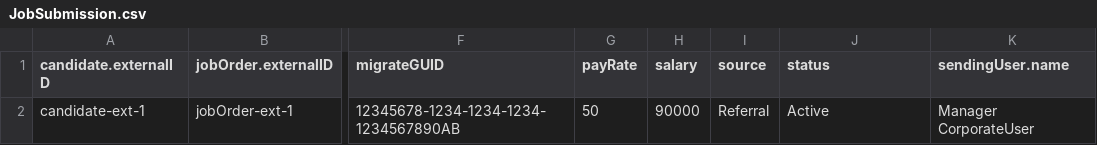
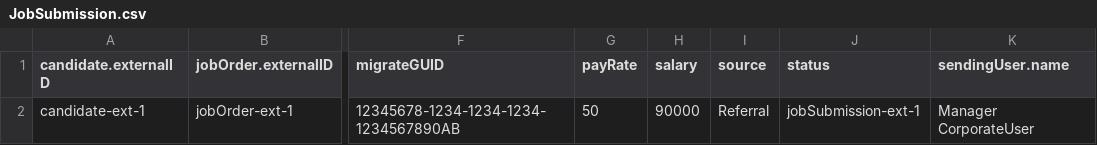
Before and after one commit to bullhorn/dataloader, a CSV file: examples/load/JobSubmission.csv, drawn as a sheet; only a part is shown, gaps mark what is left out; the diff names each change by its address in the sheet, - before the commit and + after, or states it on an @@ line.

```diff
--- a/examples/load/JobSubmission.csv
+++ b/examples/load/JobSubmission.csv
-J2 (status): Active
+J2 (status): jobSubmission-ext-1
```
Also changed, not shown: examples/load/Note.csv, examples/load/Placement.csv, 2 other files.
